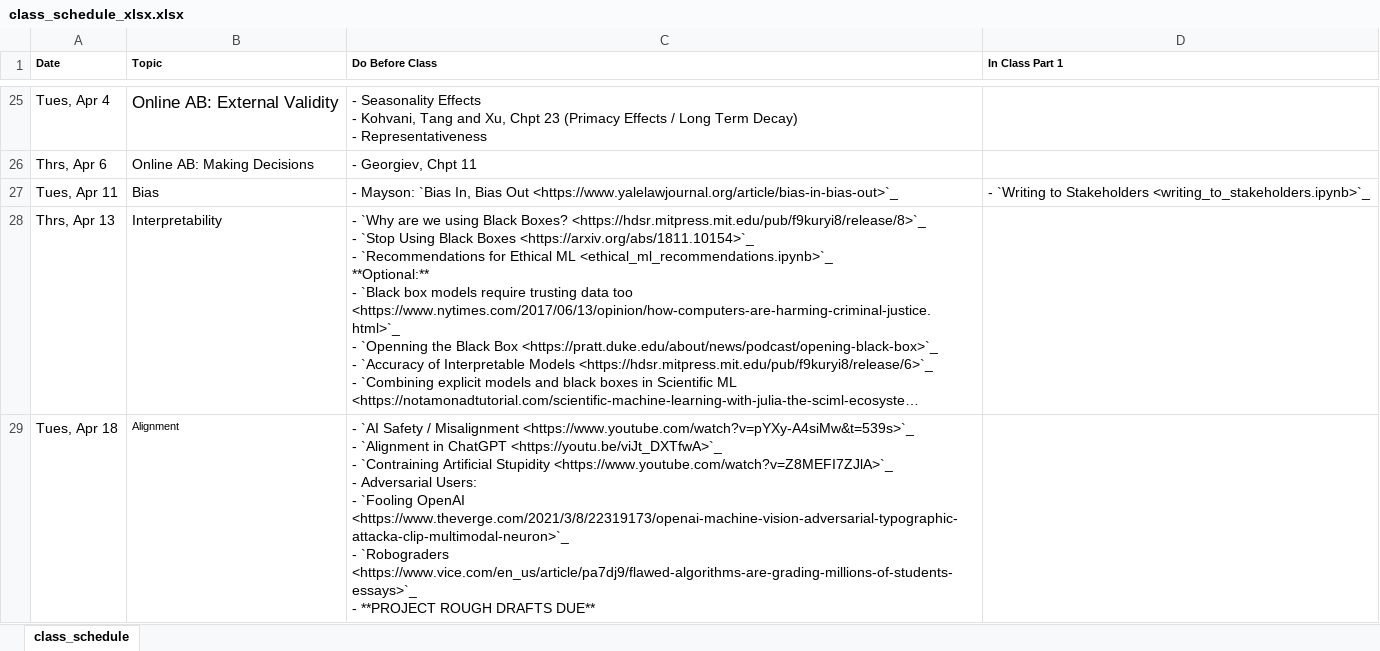
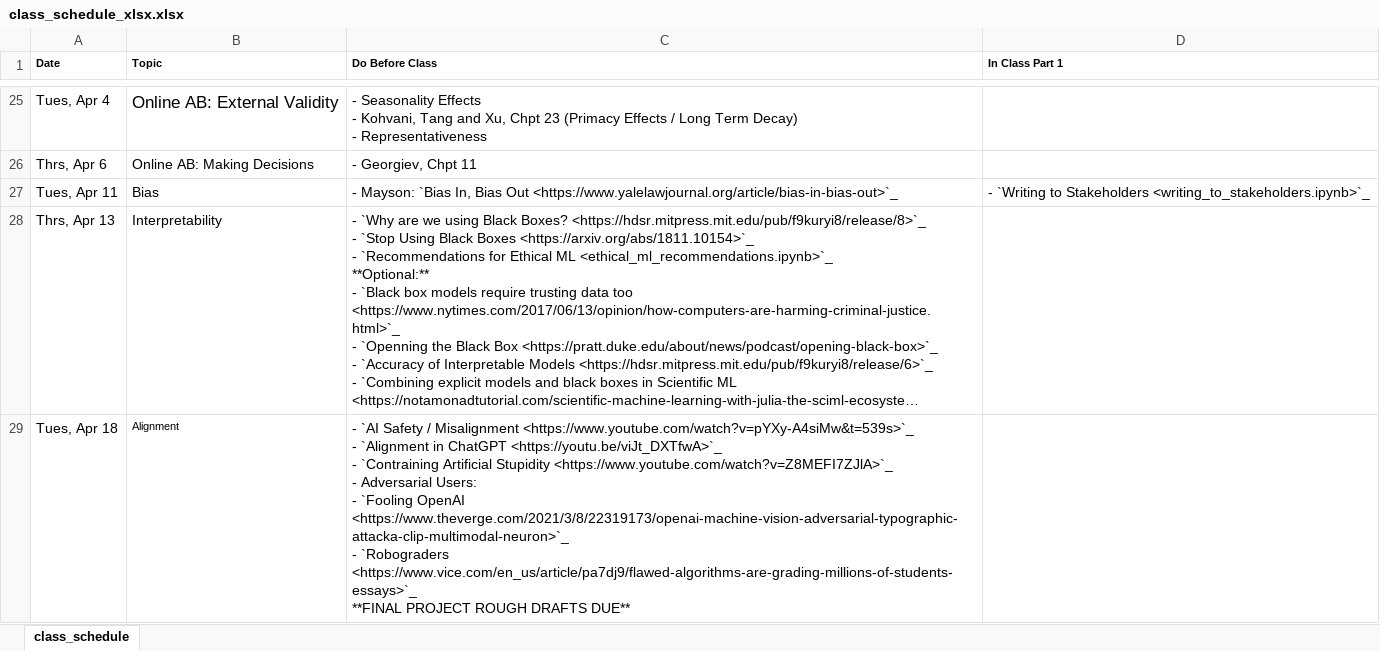
Before and after one commit to nickeubank/unifyingdatascience, an Excel workbook: source/class_schedule_xlsx.xlsx, sheet class_schedule, drawn as a sheet; only a part is shown, gaps mark what is left out; long unchanged cells end in …; values as stored, in another font and other column widths than the file's, no borders; ↵ is a line break in a cell; the diff covers the shown part only; the diff names each change by its address in the sheet, - before the commit and + after, or states it on an @@ line.

Commit message:
update schedule

```diff
--- a/source/class_schedule_xlsx.xlsx (sheet class_schedule)
+++ b/source/class_schedule_xlsx.xlsx (sheet class_schedule)
-C29 (Do Before Class): …`Robograders <https://www.vice.com/en_us/article/pa7dj9/flawed-algorithms-are-grading-millions-of-students-essays>`_ ↵ - **PROJECT ROUGH DRAFTS…
+C29 (Do Before Class): …`Robograders <https://www.vice.com/en_us/article/pa7dj9/flawed-algorithms-are-grading-millions-of-students-essays>`_ ↵ **FINAL PROJECT ROUGH DRAFTS…
```
Also changed, not shown: 1 added row and 1 edited cell elsewhere in this sheet, 9 other files.
